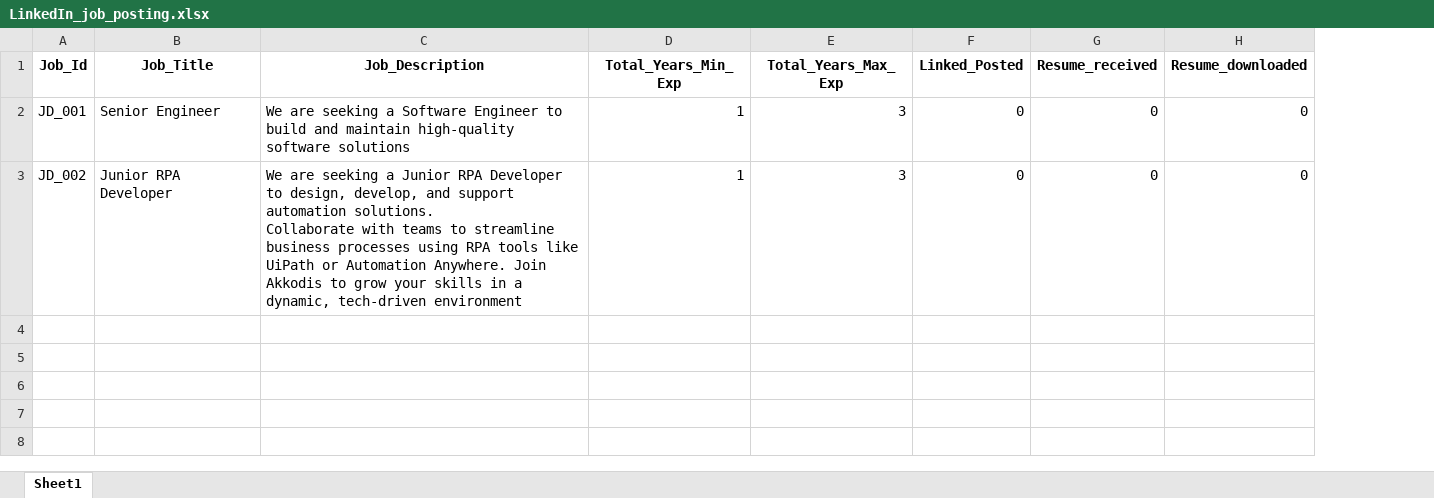
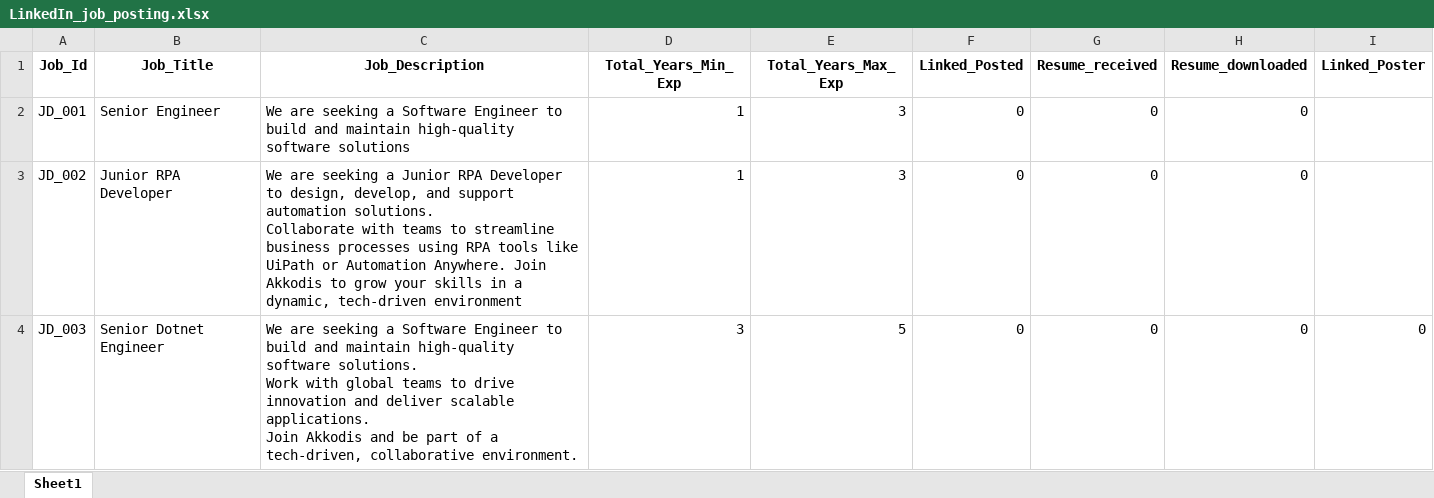
Before and after one commit to M-P-Mohanty/LinkedIn_Automation, an Excel workbook: LinkedIn_job_posting.xlsx, sheet Sheet1, drawn as a sheet; values as stored, in another font and other column widths than the file's, no borders; ↵ is a line break in a cell; the diff names each change by its address in the sheet, - before the commit and + after, or states it on an @@ line.

Commit message:
Add Job Posting with Job_Id=JD_003

```diff
--- a/LinkedIn_job_posting.xlsx (sheet Sheet1)
+++ b/LinkedIn_job_posting.xlsx (sheet Sheet1)
+column I (Linked_Poster), empty
+row 4: JD_003 | Senior Dotnet Engineer | We are seeking a Software Engineer to build and maintain high-quality software solutions. ↵ Work with global teams to drive innovation and deliver scalable applications. ↵ Join Akkodis and be part of a tech-driven, collaborative environment. | 3 | 5 | 0 | 0 | 0 | 0
```
